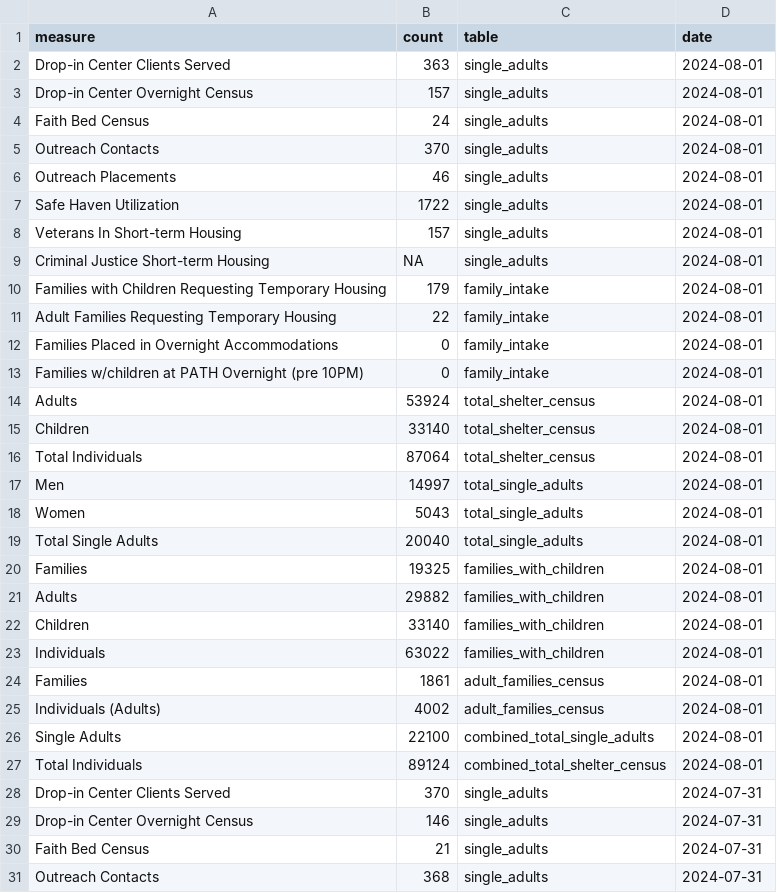
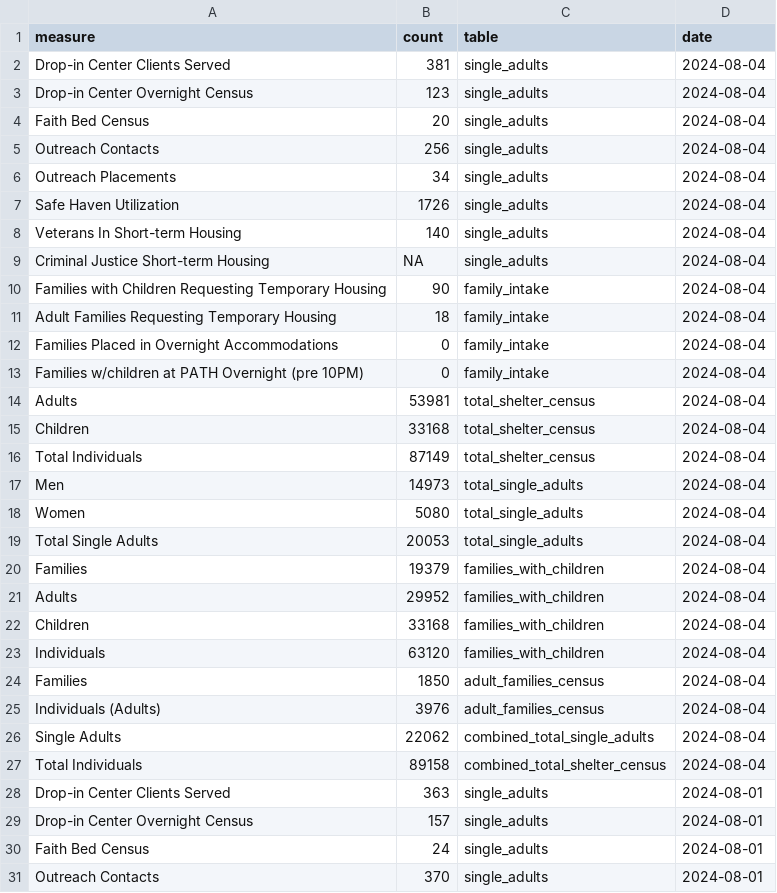
Before and after one commit to anesta95/nyc_shelter_count, a CSV file: data/dhs_daily_report.csv, drawn as a sheet; only a part is shown; the shorter side is filled out with more unchanged rows.

```diff
--- a/data/dhs_daily_report.csv
+++ b/data/dhs_daily_report.csv
@@ -1,2 +1,28 @@
 measure,count,table,date
+Drop-in Center Clients Served,381,single_adults,2024-08-04
+Drop-in Center Overnight Census,123,single_adults,2024-08-04
+Faith Bed Census,20,single_adults,2024-08-04
+Outreach Contacts,256,single_adults,2024-08-04
+Outreach Placements,34,single_adults,2024-08-04
+Safe Haven Utilization,1726,single_adults,2024-08-04
+Veterans In Short-term Housing,140,single_adults,2024-08-04
+Criminal Justice Short-term Housing,NA,single_adults,2024-08-04
+Families with Children Requesting Temporary Housing,90,family_intake,2024-08-04
+Adult Families Requesting Temporary Housing,18,family_intake,2024-08-04
+Families Placed in Overnight Accommodations,0,family_intake,2024-08-04
+Families w/children at PATH Overnight (pre 10PM),0,family_intake,2024-08-04
+Adults,53981,total_shelter_census,2024-08-04
+Children,33168,total_shelter_census,2024-08-04
+Total Individuals,87149,total_shelter_census,2024-08-04
+Men,14973,total_single_adults,2024-08-04
+Women,5080,total_single_adults,2024-08-04
+Total Single Adults,20053,total_single_adults,2024-08-04
+Families,19379,families_with_children,2024-08-04
+Adults,29952,families_with_children,2024-08-04
+Children,33168,families_with_children,2024-08-04
+Individuals,63120,families_with_children,2024-08-04
+Families,1850,adult_families_census,2024-08-04
+Individuals (Adults),3976,adult_families_census,2024-08-04
+Single Adults,22062,combined_total_single_adults,2024-08-04
+Total Individuals,89158,combined_total_shelter_census,2024-08-04
 Drop-in Center Clients Served,363,single_adults,2024-08-01
```
Also changed, not shown: data/dhs_daily_report_open_data_nyc_socrata.csv, 1 other file.
